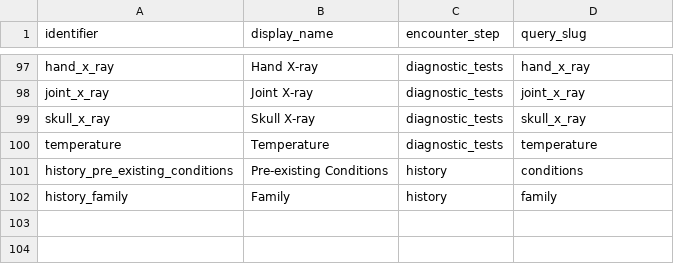
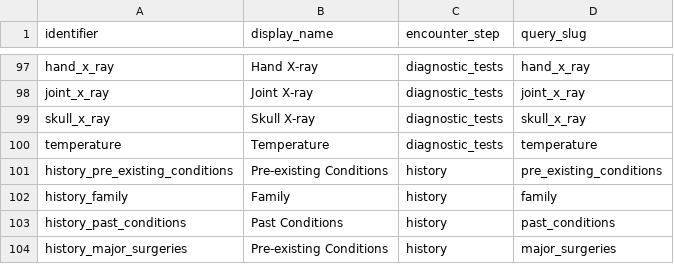
Before and after one commit to Virtual-Hospitals-Africa/virtual-hospitals-africa, a TSV file: db/resources/examinations.tsv, drawn as a sheet; only a part is shown, gaps mark what is left out.

Commit message:
conditions + family are back

```diff
--- a/db/resources/examinations.tsv
+++ b/db/resources/examinations.tsv
@@ -100,3 +100,5 @@ skull_x_ray	Skull X-ray	diagnostic_tests	skull_x_ray
 temperature	Temperature	diagnostic_tests	temperature
-history_pre_existing_conditions	Pre-existing Conditions	history	conditions
+history_pre_existing_conditions	Pre-existing Conditions	history	pre_existing_conditions
 history_family	Family	history	family
+history_past_conditions	Past Conditions	history	past_conditions
+history_major_surgeries	Pre-existing Conditions	history	major_surgeries
```
Also changed, not shown: 6 other files.
